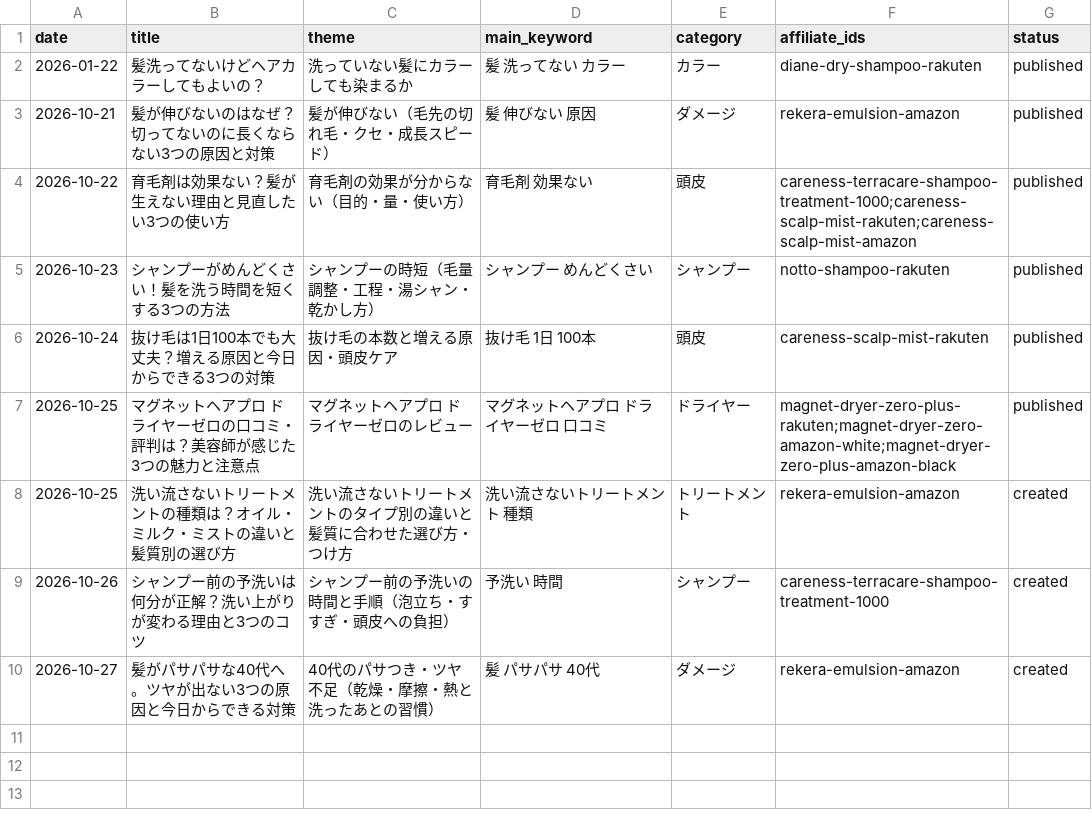
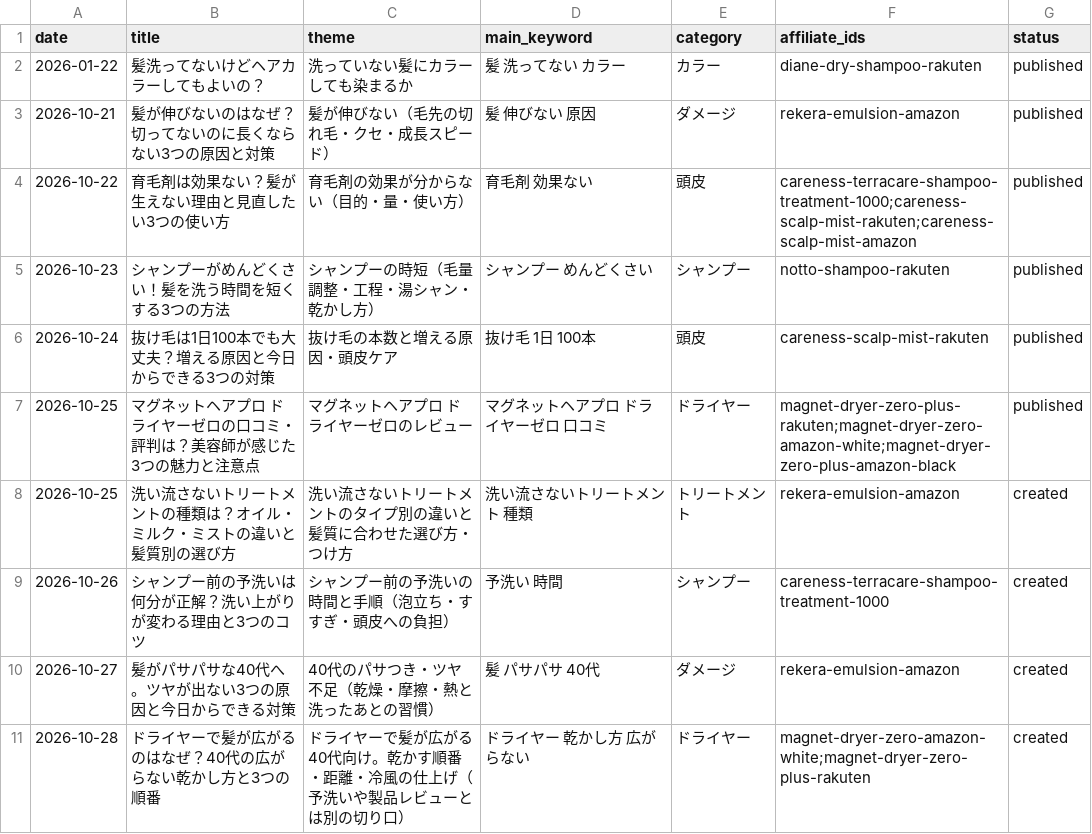
Before and after one commit to amityhair614-ops/amity-ameblo-daily, a CSV file: data/theme_history.csv, drawn as a sheet; the diff names each change by its address in the sheet, - before the commit and + after, or states it on an @@ line.

```diff
--- a/data/theme_history.csv
+++ b/data/theme_history.csv
+row 11: 2026-10-28 | ドライヤーで髪が広がるのはなぜ？40代の広がらない乾かし方と3つの順番 | ドライヤーで髪が広がる40代向け。乾かす順番・距離・冷風の仕上げ（予洗いや製品レビューとは別の切り口） | ドライヤー 乾かし方 広がらない | ドライヤー | magnet-dryer-zero-amazon-white;magnet-dryer-zero-plus-rakuten | created
```
Also changed, not shown: 3 other files.
